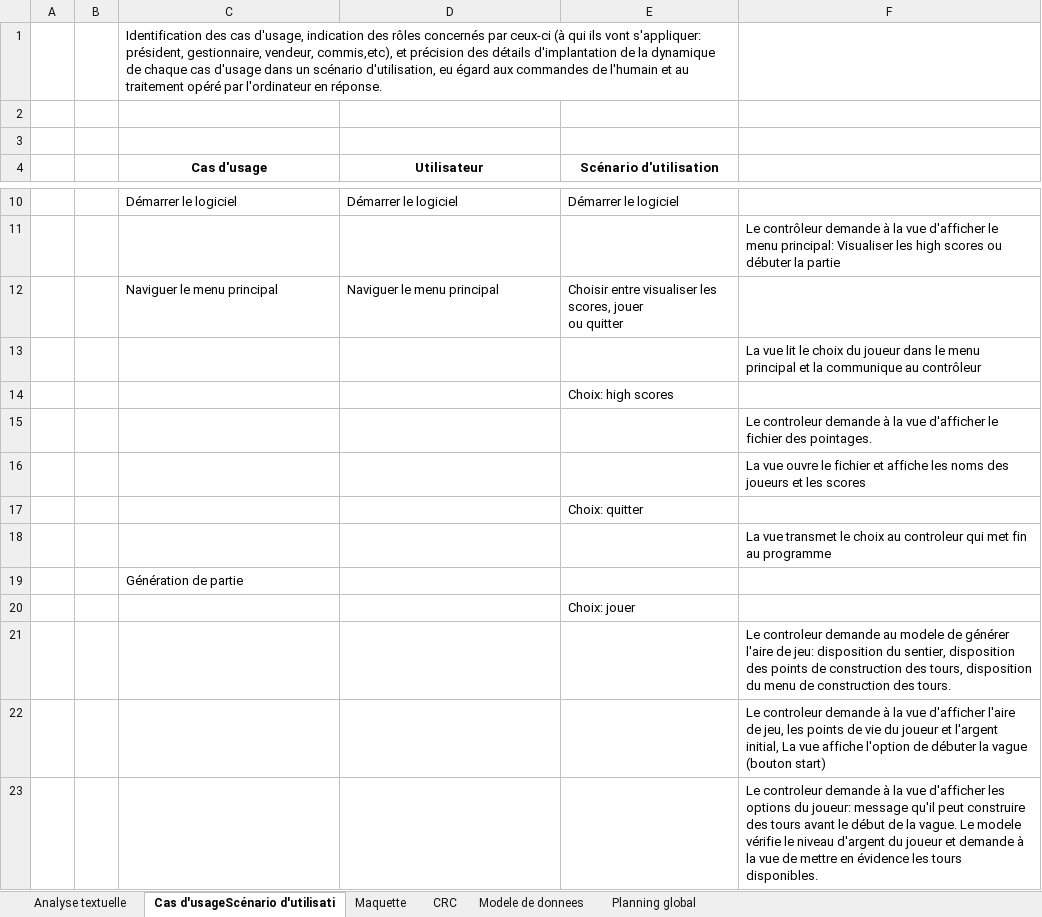
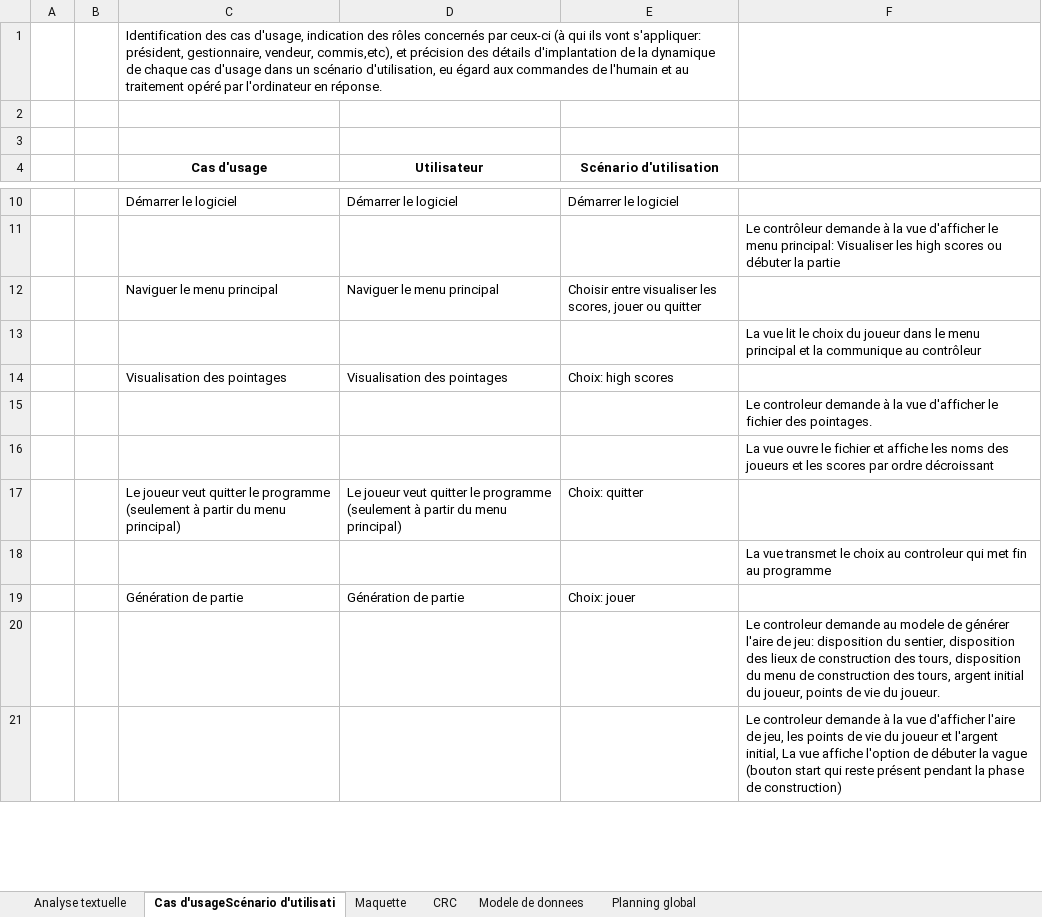
Before and after one commit to pherrephatta/tours, an Excel workbook: Modelisation_TD_JulieKurtness_FeratAtac_FredericBelanger.xlsx, sheet Cas d'usageScénario d'utilisati, drawn as a sheet; only a part is shown, gaps mark what is left out; values as stored, in another font and other column widths than the file's, no borders; removed rows and columns are numbered as before the commit, all else as after; the diff covers the shown part only; the diff names each change by its address in the sheet, - before the commit and + after, or states it on an @@ line.

Commit message:
autobot

```diff
--- a/Modelisation_TD_JulieKurtness_FeratAtac_FredericBelanger.xlsx (sheet Cas d'usageScénario d'utilisati)
+++ b/Modelisation_TD_JulieKurtness_FeratAtac_FredericBelanger.xlsx (sheet Cas d'usageScénario d'utilisati)
-E12 (Scénario d'utilisation): …ou quitter
+E12 (Scénario d'utilisation): …ou quitter
-row 14:  |  |  |  | Choix: high scores
+row 14:  |  | Visualisation des pointages | Visualisation des pointages | Choix: high scores
-F16: …les scores
+F16: …les scores par ordre décroissant
-row 17:  |  |  |  | Choix: quitter
+row 17:  |  | Le joueur veut quitter le programme (seulement à partir du menu principal) | Le joueur veut quitter le programme (seulement à partir du menu principal) | Choix: quitter
-row 19:  |  | Génération de partie
-row 20:  |  |  |  | Choix: jouer
-row 21:  |  |  |  |  | Le controleur demande au modele de générer l'aire de jeu: disposition du sentier, disposition des points de construction des tours, disposition du menu de construction des tours.
+row 19:  |  | Génération de partie | Génération de partie | Choix: jouer
-F20: …controleur demande à la vue d'afficher l'aire de jeu, les points de vie du joueur et l'argent initial, La vue affiche l'option de débuter la vague (bouton start)
+F20: …controleur demande au modele de générer l'aire de jeu: disposition du sentier, disposition des lieux de construction des tours, disposition du menu de construction des tours, argent initial du joueur, points de vie du joueur.
-F21: …vue d'afficher les options du joueur: message qu'il peut construire des tours avant le début de la vague. Le modele vérifie le niveau d'argent du joueur et demande à la vue de mettre en évidence les tours disponibles.
+F21: …vue d'afficher l'aire de jeu, les points de vie du joueur et l'argent initial, La vue affiche l'option de débuter la vague (bouton start qui reste présent pendant la phase de construction)
```
Also changed, not shown: 24 added rows, 12 removed rows, 26 edited cells and cell formats elsewhere in this sheet, sheet CRC.
